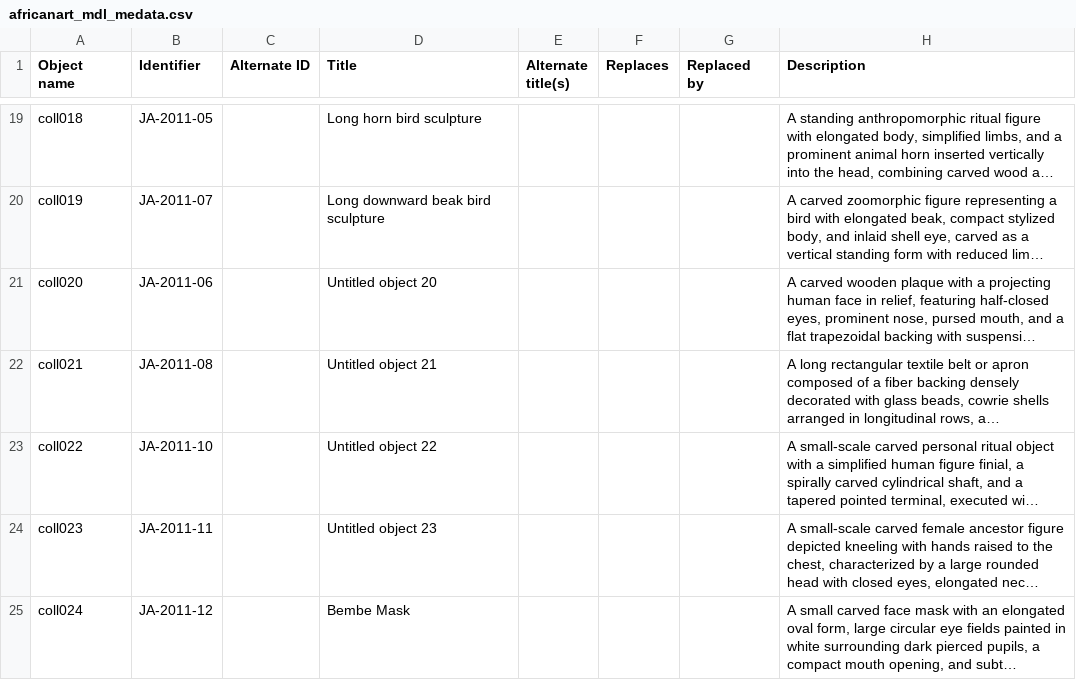
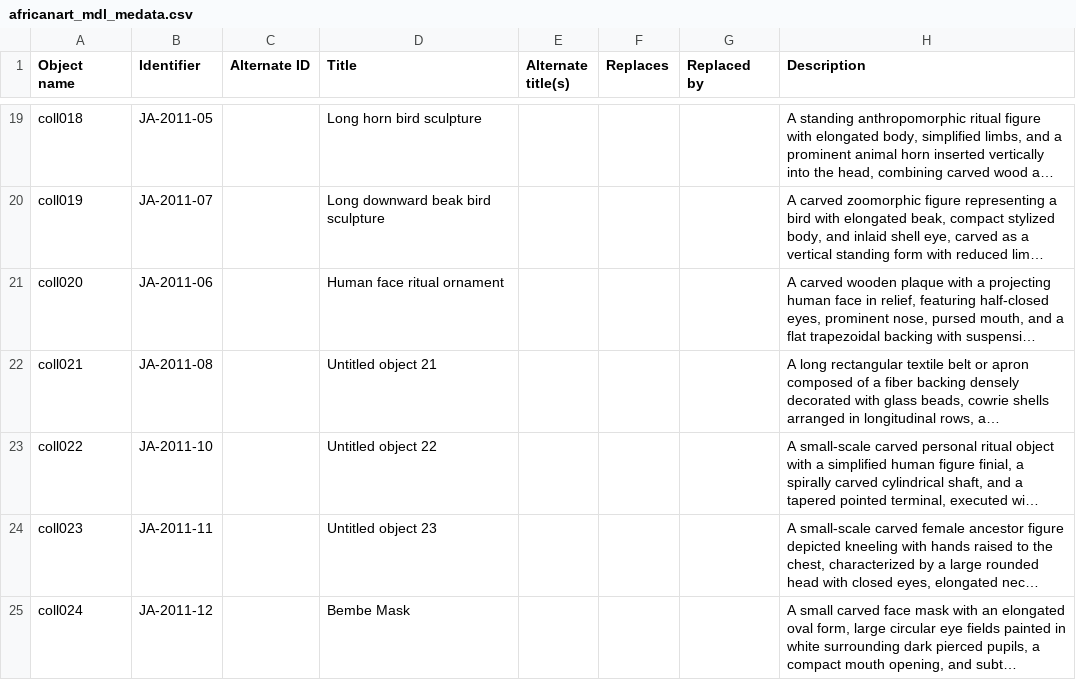
Before and after one commit to jsumsart/africanart, a CSV file: _data/africanart_mdl_medata.csv, drawn as a sheet; only a part is shown, gaps mark what is left out; long unchanged cells end in …; the diff names each change by its address in the sheet, - before the commit and + after, or states it on an @@ line.

Commit message:
Save coll020 metadata

```diff
--- a/_data/africanart_mdl_medata.csv
+++ b/_data/africanart_mdl_medata.csv
-D21 (Title): Untitled object 20
+D21 (Title): Human face ritual ornament
```
